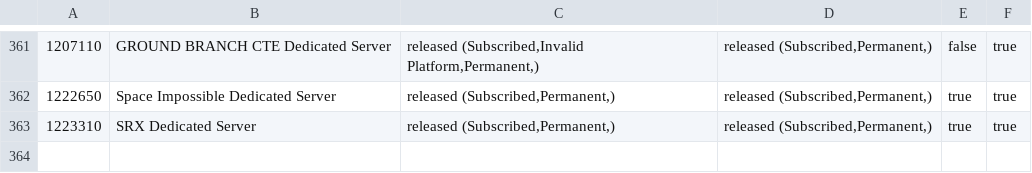
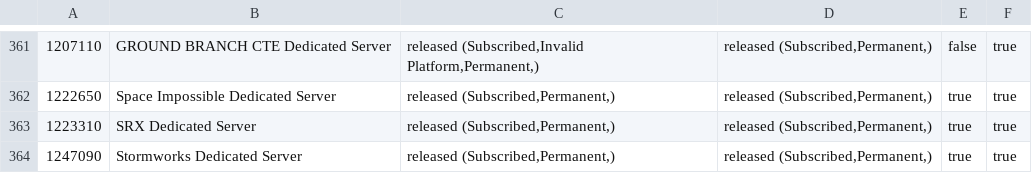
Before and after one commit to dgibbs64/SteamCMD-AppID-List-Servers, a CSV file: steamcmd_appid_servers.csv, drawn as a sheet; only a part is shown, gaps mark what is left out; the diff names each change by its address in the sheet, - before the commit and + after, or states it on an @@ line.

```diff
--- a/steamcmd_appid_servers.csv
+++ b/steamcmd_appid_servers.csv
+row 364: 1247090 | Stormworks Dedicated Server | released (Subscribed,Permanent,) | released (Subscribed,Permanent,) | true | true
```
Also changed, not shown: steamcmd_appid_servers_linux.csv, 3 other files.
